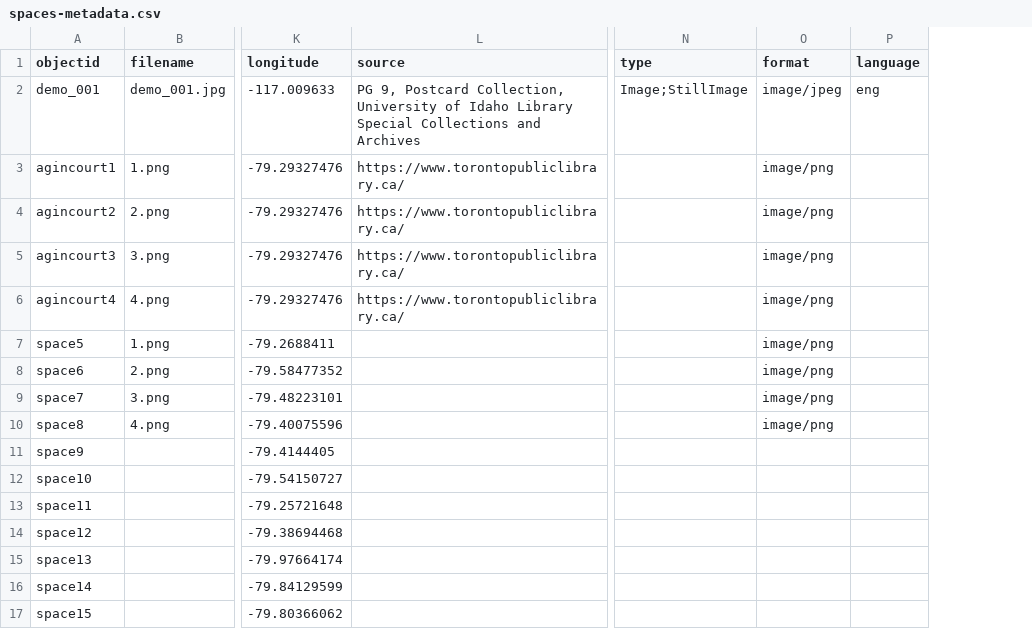
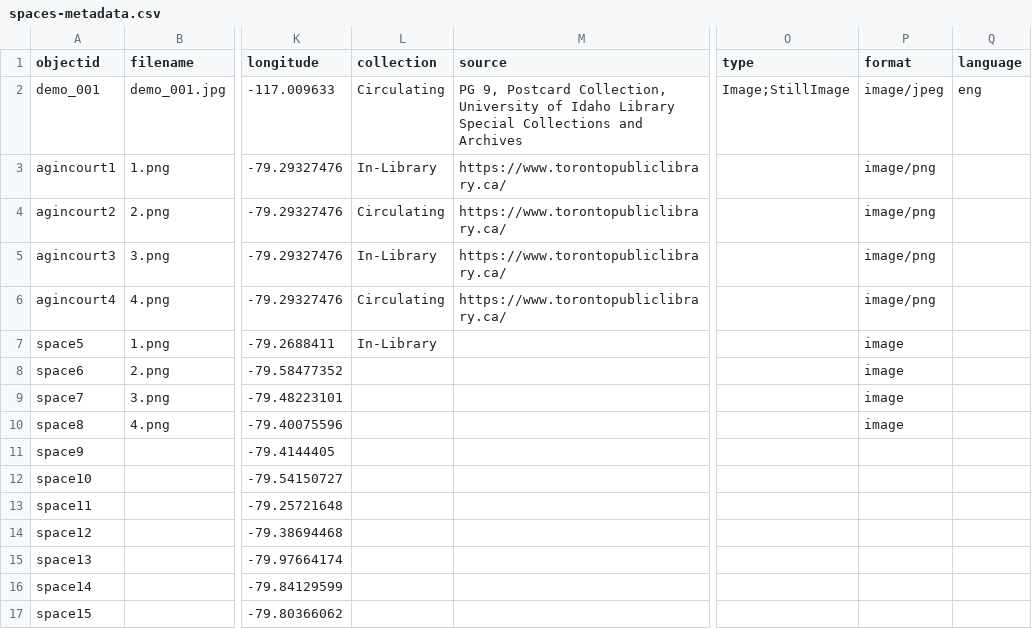
Before and after one commit to ao66ao/makerspaces, a CSV file: _data/spaces-metadata.csv, drawn as a sheet; only a part is shown, gaps mark what is left out; addresses are those after the commit; the diff names each change by its address in the sheet, - before the commit and + after, or states it on an @@ line.

Commit message:
test objects

```diff
--- a/_data/spaces-metadata.csv
+++ b/_data/spaces-metadata.csv
+column L (collection), rows 2-7: Circulating | In-Library | Circulating | In-Library | Circulating | In-Library
-P7:P10 (format): image/png
+P7:P10 (format): image
```
Also changed, not shown: docs/metadata-info.csv, 2 other files.
